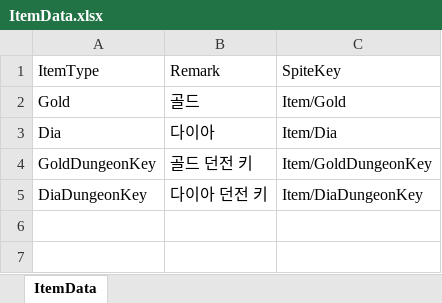
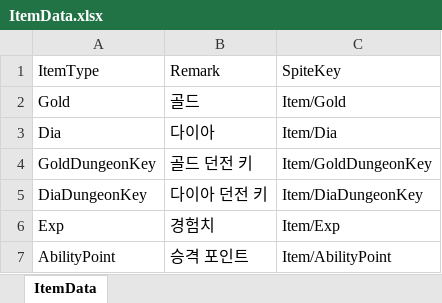
Before and after one commit to K-beomju/P1_Project, an Excel workbook: P1/Assets/Resources/Data/ExcelData/ItemData.xlsx, sheet ItemData, drawn as a sheet; values as stored, in another font and other column widths than the file's, no borders; the diff names each change by its address in the sheet, - before the commit and + after, or states it on an @@ line.

```diff
--- a/P1/Assets/Resources/Data/ExcelData/ItemData.xlsx (sheet ItemData)
+++ b/P1/Assets/Resources/Data/ExcelData/ItemData.xlsx (sheet ItemData)
+row 6: Exp | 경험치 | Item/Exp
+row 7: AbilityPoint | 승격 포인트 | Item/AbilityPoint
```
Also changed, not shown: 24 other files.
